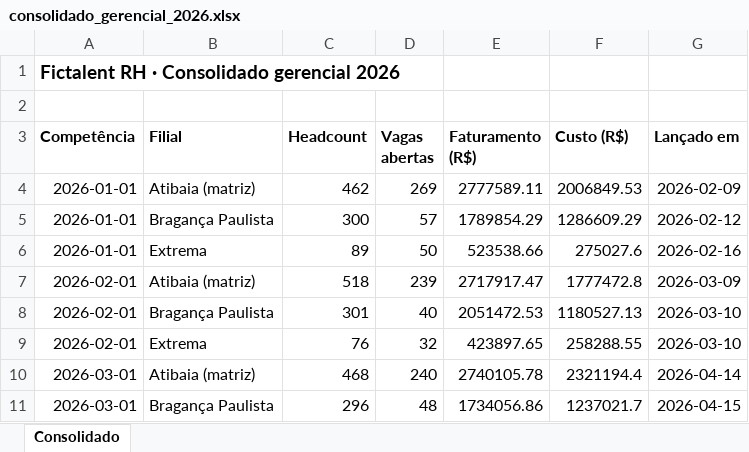
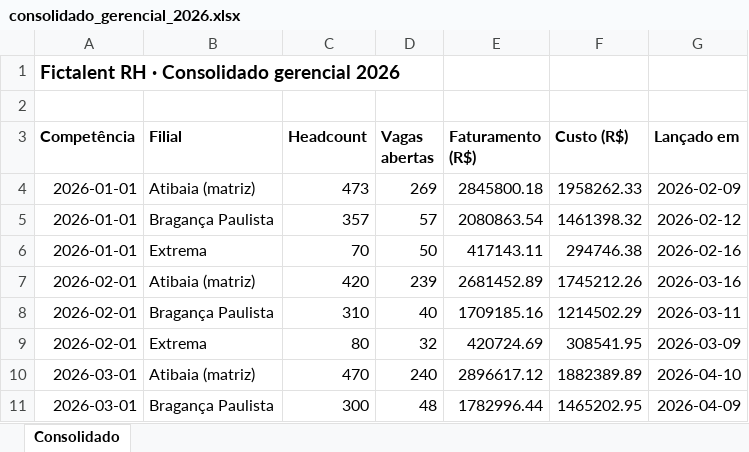
Before and after one commit to tiagolima-neviah/rh-fictalent-bigdata, an Excel workbook: dados/gerencial/consolidado_gerencial_2026.xlsx, sheet Consolidado, drawn as a sheet; only a part is shown; values as stored, in another font and other column widths than the file's, no borders; the diff covers the shown part only; the diff names each change by its address in the sheet, - before the commit and + after, or states it on an @@ line.

```diff
--- a/dados/gerencial/consolidado_gerencial_2026.xlsx (sheet Consolidado)
+++ b/dados/gerencial/consolidado_gerencial_2026.xlsx (sheet Consolidado)
-C4 (Headcount): 462
+C4 (Headcount): 473
-E4 (Faturamento (R$)): 2777589.11
+E4 (Faturamento (R$)): 2845800.18
-F4 (Custo (R$)): 2006849.53
+F4 (Custo (R$)): 1958262.33
-C5 (Headcount): 300
+C5 (Headcount): 357
-E5 (Faturamento (R$)): 1789854.29
+E5 (Faturamento (R$)): 2080863.54
-F5 (Custo (R$)): 1286609.29
+F5 (Custo (R$)): 1461398.32
-C6 (Headcount): 89
+C6 (Headcount): 70
-E6 (Faturamento (R$)): 523538.66
+E6 (Faturamento (R$)): 417143.11
-F6 (Custo (R$)): 275027.6
+F6 (Custo (R$)): 294746.38
-C7 (Headcount): 518
+C7 (Headcount): 420
-E7 (Faturamento (R$)): 2717917.47
+E7 (Faturamento (R$)): 2681452.89
-F7 (Custo (R$)): 1777472.8
+F7 (Custo (R$)): 1745212.26
-G7 (Lançado em): 2026-03-09
+G7 (Lançado em): 2026-03-16
-C8 (Headcount): 301
+C8 (Headcount): 310
-E8 (Faturamento (R$)): 2051472.53
+E8 (Faturamento (R$)): 1709185.16
-F8 (Custo (R$)): 1180527.13
+F8 (Custo (R$)): 1214502.29
-G8 (Lançado em): 2026-03-10
+G8 (Lançado em): 2026-03-11
-C9 (Headcount): 76
+C9 (Headcount): 80
-E9 (Faturamento (R$)): 423897.65
+E9 (Faturamento (R$)): 420724.69
-F9 (Custo (R$)): 258288.55
+F9 (Custo (R$)): 308541.95
-G9 (Lançado em): 2026-03-10
+G9 (Lançado em): 2026-03-09
-C10 (Headcount): 468
+C10 (Headcount): 470
-E10 (Faturamento (R$)): 2740105.78
+E10 (Faturamento (R$)): 2896617.12
-F10 (Custo (R$)): 2321194.4
+F10 (Custo (R$)): 1882389.89
-G10 (Lançado em): 2026-04-14
+G10 (Lançado em): 2026-04-10
-C11 (Headcount): 296
+C11 (Headcount): 300
-E11 (Faturamento (R$)): 1734056.86
+E11 (Faturamento (R$)): 1782996.44
-F11 (Custo (R$)): 1237021.7
+F11 (Custo (R$)): 1465202.95
-G11 (Lançado em): 2026-04-15
+G11 (Lançado em): 2026-04-09
```
Also changed, not shown: 60 edited cells elsewhere in this sheet, dados/gerencial/consolidado_gerencial_2018.xlsx, dados/gerencial/consolidado_gerencial_2021.xlsx, 38 other files.
